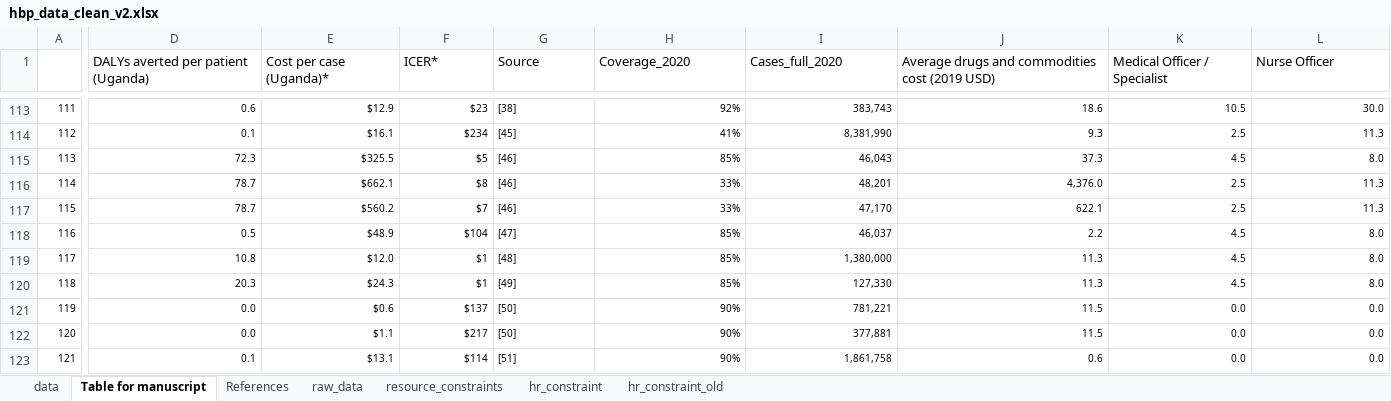
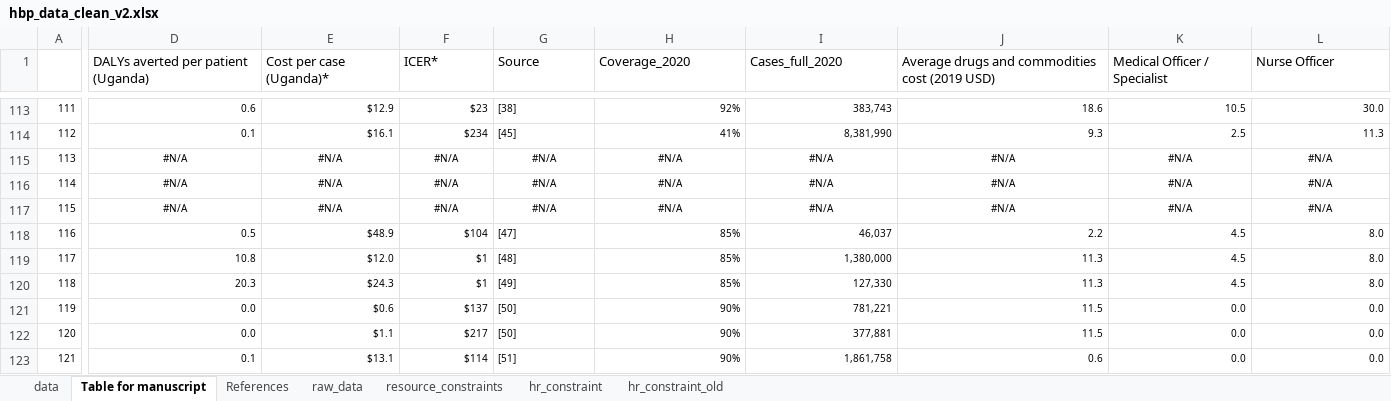
Before and after one commit to sakshimohan/uganda_hbp, an Excel workbook: 2_data/hbp_data_clean_v2.xlsx, sheet Table for manuscript, drawn as a sheet; only a part is shown, gaps mark what is left out; values as stored, in another font and other column widths than the file's, no borders; the diff covers the shown part only; the diff names each change by its address in the sheet, - before the commit and + after, or states it on an @@ line.

```diff
--- a/2_data/hbp_data_clean_v2.xlsx (sheet Table for manuscript)
+++ b/2_data/hbp_data_clean_v2.xlsx (sheet Table for manuscript)
-D115: 72.3
+D115: #N/A
-D115:F117 alignment: right
+D115:F117 alignment: center
-E115 (Cost per case (Uganda)*): $325.5
+E115 (Cost per case (Uganda)*): #N/A
-F115 (ICER*): $5
+F115 (ICER*): #N/A
-G115:G117 (Source): [46]
+G115:G117 (Source): #N/A
-G115:G117 alignment: left
+G115:G117 alignment: center
-H115 (Coverage_2020): 85%
+H115 (Coverage_2020): #N/A
-H115:L117 alignment: right
+H115:L117 alignment: center
-I115 (Cases_full_2020): 46,043
+I115 (Cases_full_2020): #N/A
-J115: 37.3
+J115: #N/A
-K115 (Medical Officer / Specialist): 4.5
+K115 (Medical Officer / Specialist): #N/A
-L115 (Nurse Officer): 8.0
+L115 (Nurse Officer): #N/A
-D116:D117: 78.7
+D116:D117: #N/A
-E116 (Cost per case (Uganda)*): $662.1
+E116 (Cost per case (Uganda)*): #N/A
-F116 (ICER*): $8
+F116 (ICER*): #N/A
-H116:H117 (Coverage_2020): 33%
+H116:H117 (Coverage_2020): #N/A
-I116 (Cases_full_2020): 48,201
+I116 (Cases_full_2020): #N/A
-J116: 4,376.0
+J116: #N/A
-K116:K117 (Medical Officer / Specialist): 2.5
+K116:K117 (Medical Officer / Specialist): #N/A
-L116:L117 (Nurse Officer): 11.3
+L116:L117 (Nurse Officer): #N/A
-E117 (Cost per case (Uganda)*): $560.2
+E117 (Cost per case (Uganda)*): #N/A
-F117 (ICER*): $7
+F117 (ICER*): #N/A
-I117 (Cases_full_2020): 47,170
+I117 (Cases_full_2020): #N/A
-J117: 622.1
+J117: #N/A
```
Also changed, not shown: 15 edited cells and cell formats elsewhere in this sheet, sheet References, sheet data, sheet raw_data.
